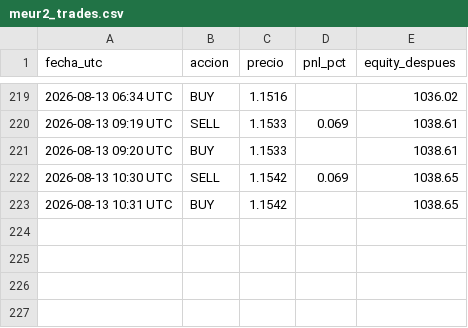
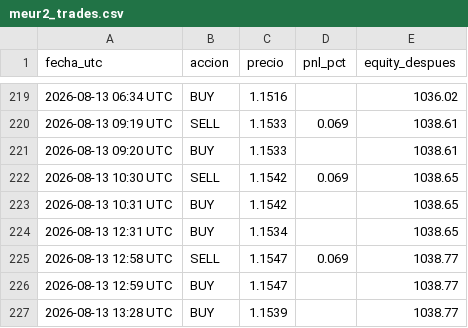
Before and after one commit to christianprimero926/btc-bot-panel, a CSV file: meur2_trades.csv, drawn as a sheet; only a part is shown, gaps mark what is left out; the diff names each change by its address in the sheet, - before the commit and + after, or states it on an @@ line.

Commit message:
data: actualiza panel [skip ci]

```diff
--- a/meur2_trades.csv
+++ b/meur2_trades.csv
+row 224: 2026-08-13 12:31 UTC | BUY | 1.1534 |  | 1038.65
+row 225: 2026-08-13 12:58 UTC | SELL | 1.1547 | 0.069 | 1038.77
+row 226: 2026-08-13 12:59 UTC | BUY | 1.1547 |  | 1038.77
+row 227: 2026-08-13 13:28 UTC | BUY | 1.1539 |  | 1038.77
```
Also changed, not shown: gold_equity_history.csv, meur15_trades.csv, 24 other files.
